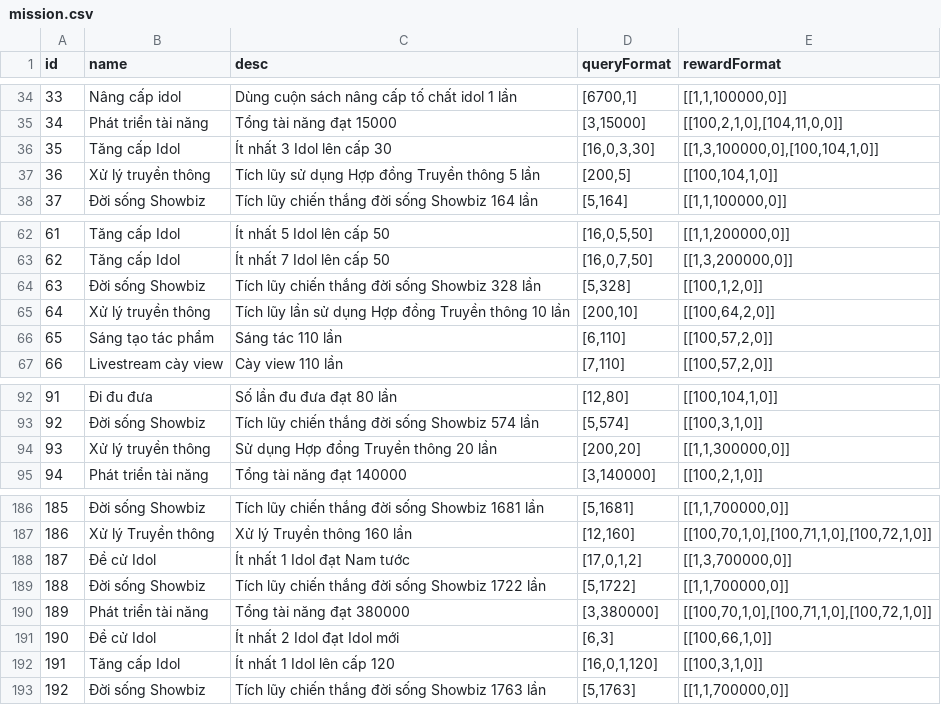
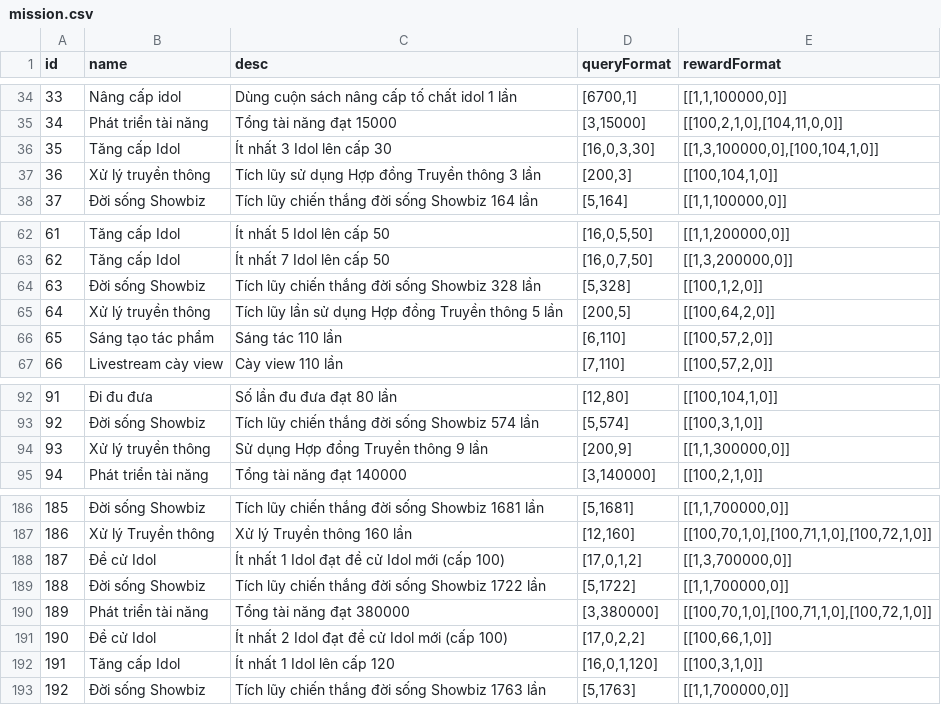
Before and after one commit to ecraftagency/rxheartbeat, a CSV file: data/csv/mission.csv, drawn as a sheet; only a part is shown, gaps mark what is left out.

```diff
--- a/data/csv/mission.csv
+++ b/data/csv/mission.csv
@@ -36,3 +36,3 @@ id,name,desc,queryFormat,rewardFormat
 35,Tăng cấp Idol,Ít nhất 3 Idol lên cấp 30,"[16,0,3,30]","[[1,3,100000,0],[100,104,1,0]]"
-36,Xử lý truyền thông,Tích lũy sử dụng Hợp đồng Truyền thông 5 lần,"[200,5]","[[100,104,1,0]]"
+36,Xử lý truyền thông,Tích lũy sử dụng Hợp đồng Truyền thông 3 lần,"[200,3]","[[100,104,1,0]]"
 37,Đời sống Showbiz,Tích lũy chiến thắng đời sống Showbiz 164 lần,"[5,164]","[[1,1,100000,0]]"
@@ -64,3 +64,3 @@ id,name,desc,queryFormat,rewardFormat
 63,Đời sống Showbiz,Tích lũy chiến thắng đời sống Showbiz 328 lần,"[5,328]","[[100,1,2,0]]"
-64,Xử lý truyền thông,Tích lũy lần sử dụng Hợp đồng Truyền thông 10 lần,"[200,10]","[[100,64,2,0]]"
+64,Xử lý truyền thông,Tích lũy lần sử dụng Hợp đồng Truyền thông 5 lần,"[200,5]","[[100,64,2,0]]"
 65,Sáng tạo tác phẩm,Sáng tác 110 lần,"[6,110]","[[100,57,2,0]]"
@@ -93,3 +93,3 @@ id,name,desc,queryFormat,rewardFormat
 92,Đời sống Showbiz,Tích lũy chiến thắng đời sống Showbiz 574 lần,"[5,574]","[[100,3,1,0]]"
-93,Xử lý truyền thông,Sử dụng Hợp đồng Truyền thông 20 lần,"[200,20]","[[1,1,300000,0]]"
+93,Xử lý truyền thông,Sử dụng Hợp đồng Truyền thông 9 lần,"[200,9]","[[1,1,300000,0]]"
 94,Phát triển tài năng,Tổng tài năng đạt 140000,"[3,140000]","[[100,2,1,0]]"
@@ -187,6 +187,6 @@ id,name,desc,queryFormat,rewardFormat
 186,Xử lý Truyền thông,Xử lý Truyền thông 160 lần,"[12,160]","[[100,70,1,0],[100,71,1,0],[100,72,1,0]]"
-187,Đề cử Idol,Ít nhất 1 Idol đạt Nam tước,"[17,0,1,2]","[[1,3,700000,0]]"
+187,Đề cử Idol, Ít nhất 1 Idol đạt đề cử Idol mới (cấp 100),"[17,0,1,2]","[[1,3,700000,0]]"
 188,Đời sống Showbiz,Tích lũy chiến thắng đời sống Showbiz 1722 lần,"[5,1722]","[[1,1,700000,0]]"
 189,Phát triển tài năng,Tổng tài năng đạt 380000,"[3,380000]","[[100,70,1,0],[100,71,1,0],[100,72,1,0]]"
-190,Đề cử Idol,Ít nhất 2 Idol đạt Idol mới,"[6,3]","[[100,66,1,0]]"
+190,Đề cử Idol,Ít nhất 2 Idol đạt đề cử Idol mới (cấp 100),"[17,0,2,2]","[[100,66,1,0]]"
 191,Tăng cấp Idol,Ít nhất 1 Idol lên cấp 120,"[16,0,1,120]","[[100,3,1,0]]"
```
Also changed, not shown: data/csv/Halo.csv, 23 other files.
